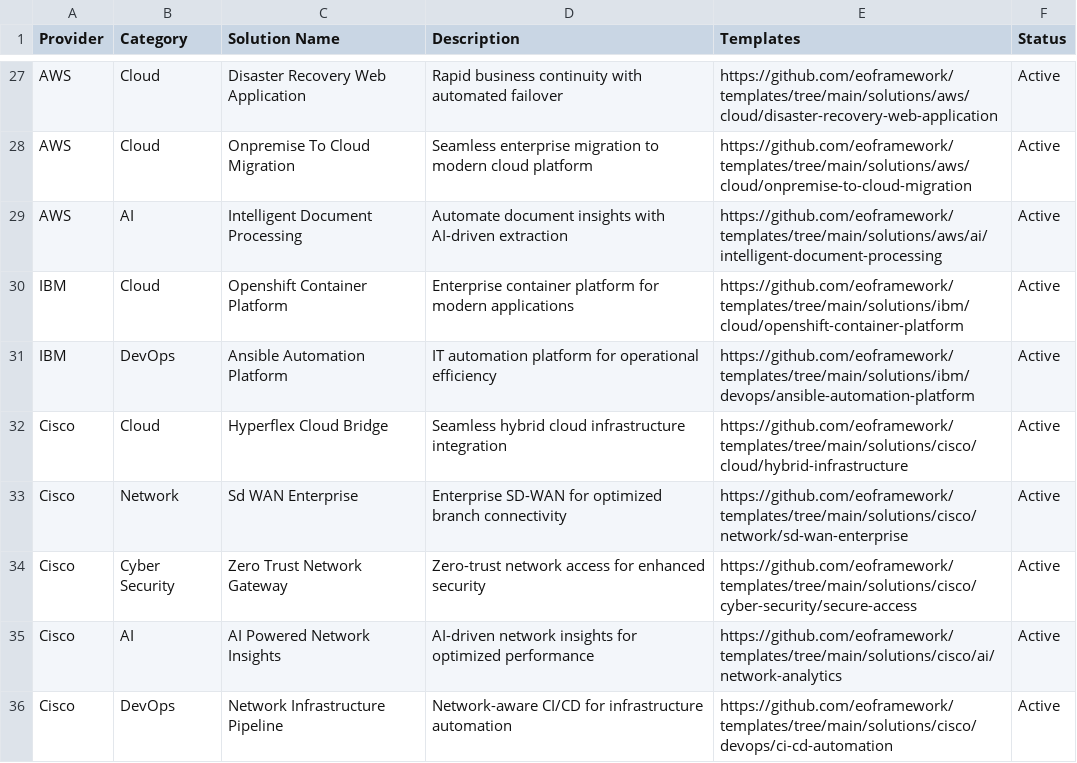
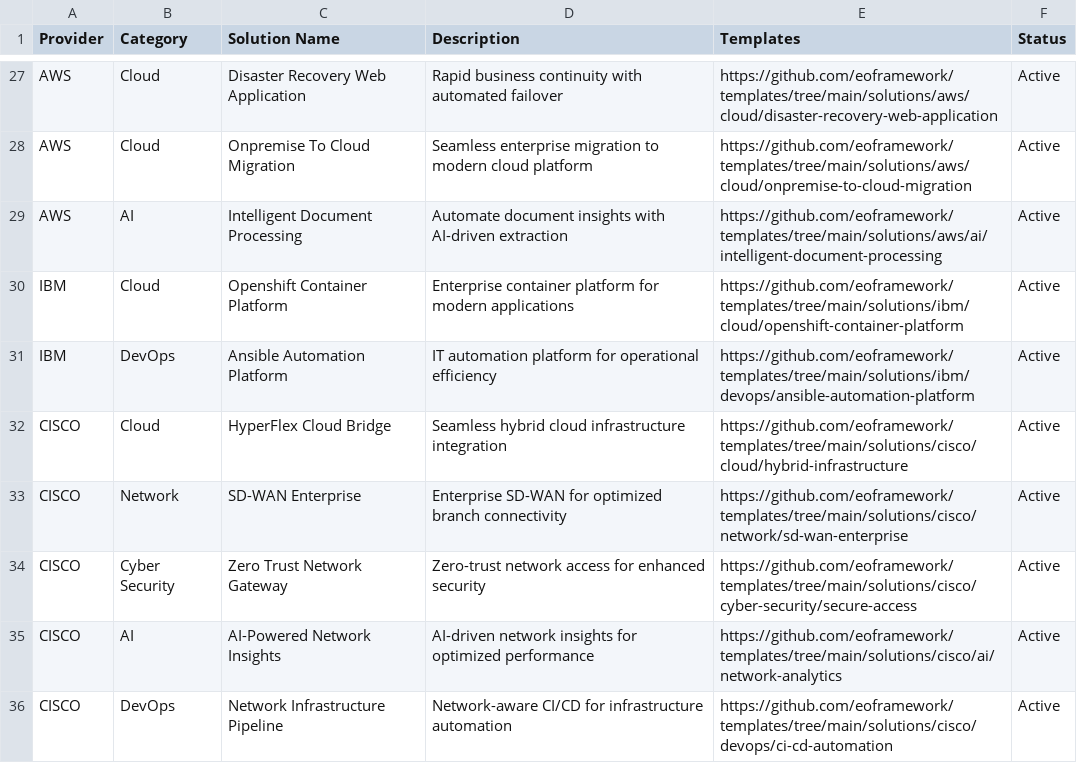
Before and after one commit to eoframework/eof-website, a CSV file: _data/templates.csv, drawn as a sheet; only a part is shown, gaps mark what is left out; the diff covers the shown part only.

```diff
--- a/_data/templates.csv
+++ b/_data/templates.csv
@@ -31,6 +31,6 @@ IBM,Cloud,Openshift Container Platform,Enterprise container platform for modern
 IBM,DevOps,Ansible Automation Platform,IT automation platform for operational efficiency,https://github.com/eoframework/templates/tree/main/solutions/ibm/devops/ansible-automation-platform,Active
-Cisco,Cloud,Hyperflex Cloud Bridge,Seamless hybrid cloud infrastructure integration,https://github.com/eoframework/templates/tree/main/solutions/cisco/cloud/hybrid-infrastructure,Active
-Cisco,Network,Sd WAN Enterprise,Enterprise SD-WAN for optimized branch connectivity,https://github.com/eoframework/templates/tree/main/solutions/cisco/network/sd-wan-enterprise,Active
-Cisco,Cyber Security,Zero Trust Network Gateway,Zero-trust network access for enhanced security,https://github.com/eoframework/templates/tree/main/solutions/cisco/cyber-security/secure-access,Active
-Cisco,AI,AI Powered Network Insights,AI-driven network insights for optimized performance,https://github.com/eoframework/templates/tree/main/solutions/cisco/ai/network-analytics,Active
-Cisco,DevOps,Network Infrastructure Pipeline,Network-aware CI/CD for infrastructure automation,https://github.com/eoframework/templates/tree/main/solutions/cisco/devops/ci-cd-automation,Active
+CISCO,Cloud,HyperFlex Cloud Bridge,Seamless hybrid cloud infrastructure integration,https://github.com/eoframework/templates/tree/main/solutions/cisco/cloud/hybrid-infrastructure,Active
+CISCO,Network,SD-WAN Enterprise,Enterprise SD-WAN for optimized branch connectivity,https://github.com/eoframework/templates/tree/main/solutions/cisco/network/sd-wan-enterprise,Active
+CISCO,Cyber Security,Zero Trust Network Gateway,Zero-trust network access for enhanced security,https://github.com/eoframework/templates/tree/main/solutions/cisco/cyber-security/secure-access,Active
+CISCO,AI,AI-Powered Network Insights,AI-driven network insights for optimized performance,https://github.com/eoframework/templates/tree/main/solutions/cisco/ai/network-analytics,Active
+CISCO,DevOps,Network Infrastructure Pipeline,Network-aware CI/CD for infrastructure automation,https://github.com/eoframework/templates/tree/main/solutions/cisco/devops/ci-cd-automation,Active
```
Also changed, not shown: 34 edited cells elsewhere in this file.
